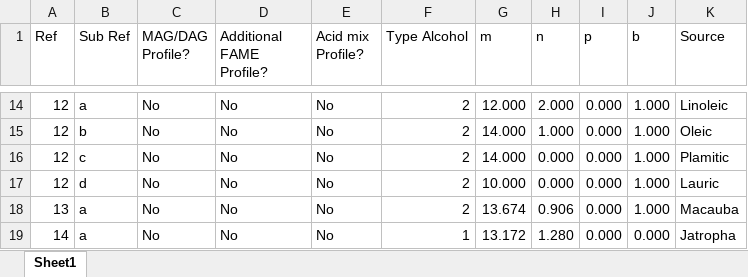
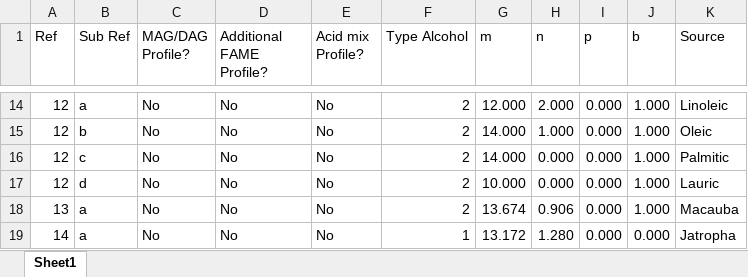
Before and after one commit to Juandhb99/ThermOleo, an Excel workbook: SensitivityAnalysis/data/profile_coeffs_ref.xlsx, sheet Sheet1, drawn as a sheet; only a part is shown, gaps mark what is left out; values as stored, in another font and other column widths than the file's, no borders; table styles not drawn; the diff names each change by its address in the sheet, - before the commit and + after, or states it on an @@ line.

Commit message:
update analysis , correlations and fix name bug

```diff
--- a/SensitivityAnalysis/data/profile_coeffs_ref.xlsx (sheet Sheet1)
+++ b/SensitivityAnalysis/data/profile_coeffs_ref.xlsx (sheet Sheet1)
-K16 (Source): Plamitic
+K16 (Source): Palmitic
```
Also changed, not shown: 1 other file.
